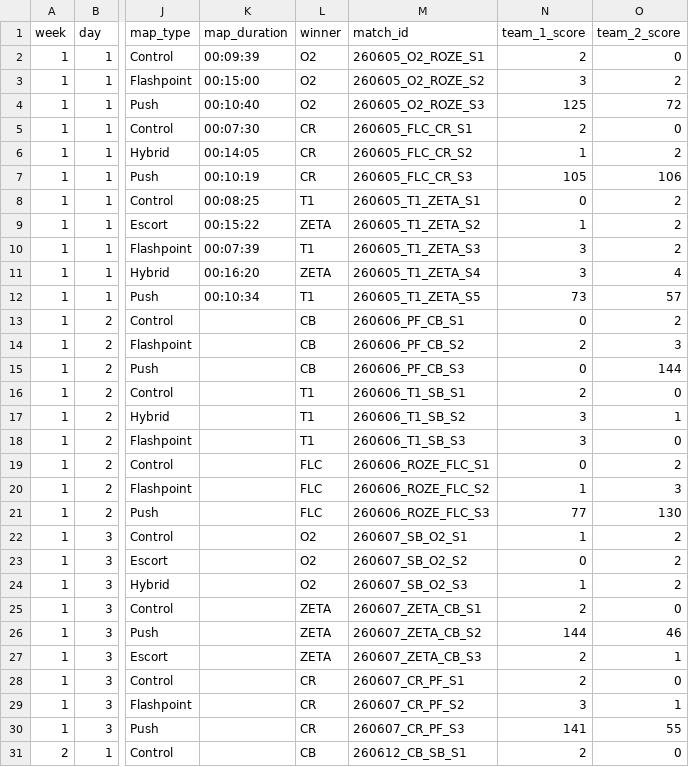
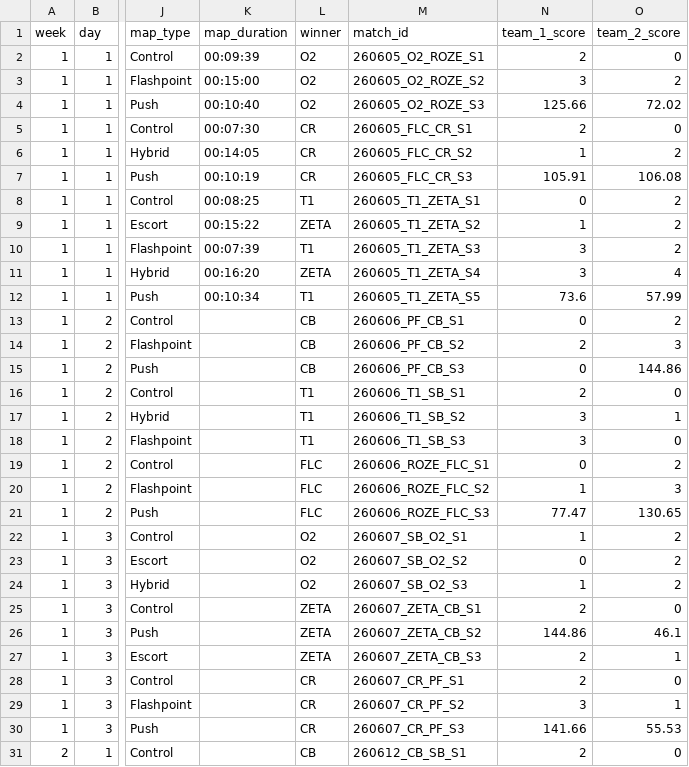
Before and after one commit to leoher1003/owcs_korea_statlab, a CSV file: data/matches.csv, drawn as a sheet; only a part is shown, gaps mark what is left out; the diff covers the shown part only; the diff names each change by its address in the sheet, - before the commit and + after, or states it on an @@ line.

```diff
--- a/data/matches.csv
+++ b/data/matches.csv
-N4 (team_1_score): 125
+N4 (team_1_score): 125.66
-O4 (team_2_score): 72
+O4 (team_2_score): 72.02
-N7 (team_1_score): 105
+N7 (team_1_score): 105.91
-O7 (team_2_score): 106
+O7 (team_2_score): 106.08
-N12 (team_1_score): 73
+N12 (team_1_score): 73.6
-O12 (team_2_score): 57
+O12 (team_2_score): 57.99
-O15 (team_2_score): 144
+O15 (team_2_score): 144.86
-N21 (team_1_score): 77
+N21 (team_1_score): 77.47
-O21 (team_2_score): 130
+O21 (team_2_score): 130.65
-N26 (team_1_score): 144
+N26 (team_1_score): 144.86
-O26 (team_2_score): 46
+O26 (team_2_score): 46.1
-N30 (team_1_score): 141
+N30 (team_1_score): 141.66
-O30 (team_2_score): 55
+O30 (team_2_score): 55.53
```
Also changed, not shown: 55 edited cells elsewhere in this file, data/player_map_stats.csv, data/player_per10_stats.csv, 12 other files.
